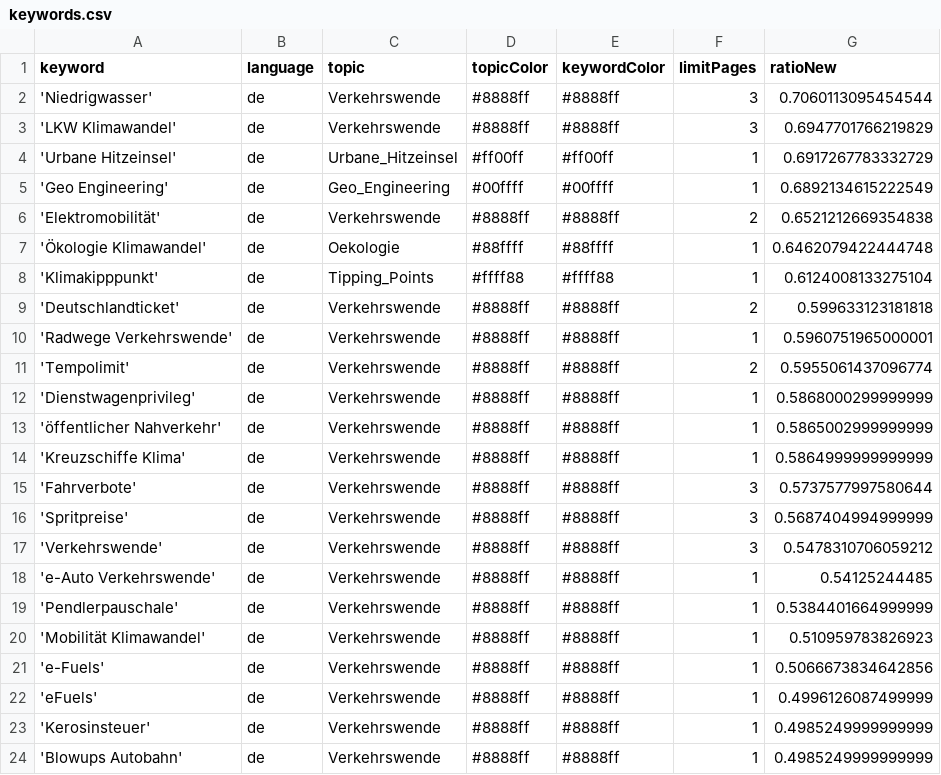
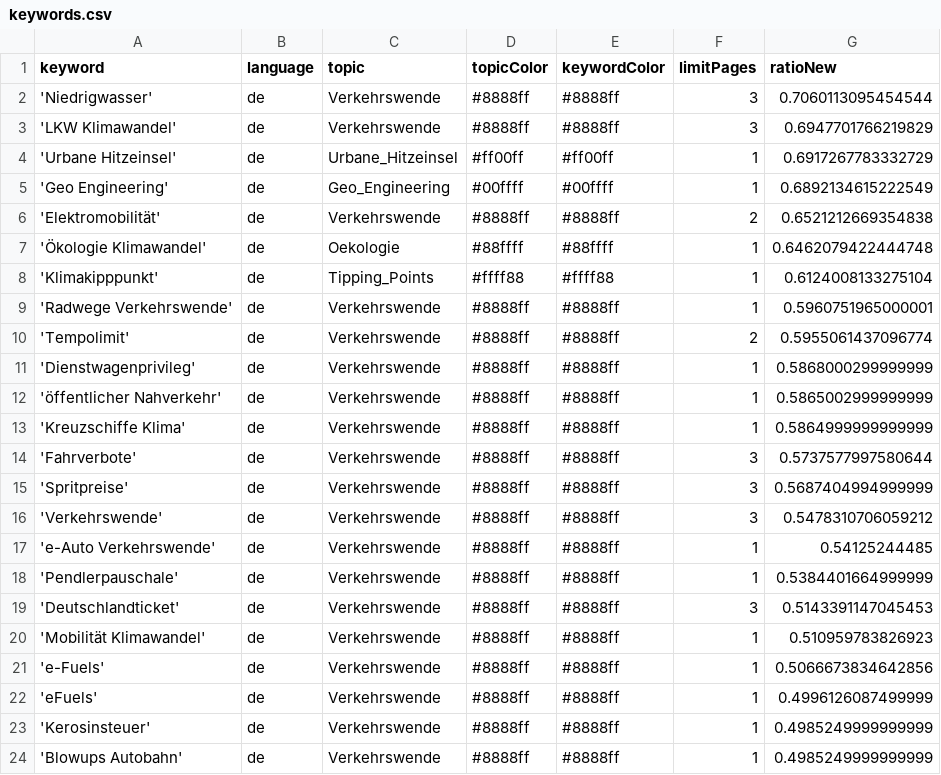
Before and after one commit to bennysch-news/mobilityIsComing, a CSV file: keywords.csv, drawn as a sheet; only a part is shown.

Commit message:
Commit from GitHub Actions (harvest:0.0)

```diff
--- a/keywords.csv
+++ b/keywords.csv
@@ -8,3 +8,2 @@ keyword,language,topic,topicColor,keywordColor,limitPages,ratioNew
 'Klimakipppunkt',de,Tipping_Points,#ffff88,#ffff88,1,0.6124008133275104
-'Deutschlandticket',de,Verkehrswende,#8888ff,#8888ff,2,0.599633123181818
 'Radwege Verkehrswende',de,Verkehrswende,#8888ff,#8888ff,1,0.5960751965000001
@@ -19,2 +18,3 @@ keyword,language,topic,topicColor,keywordColor,limitPages,ratioNew
 'Pendlerpauschale',de,Verkehrswende,#8888ff,#8888ff,1,0.5384401664999999
+'Deutschlandticket',de,Verkehrswende,#8888ff,#8888ff,3,0.5143391147045453
 'Mobilität Klimawandel',de,Verkehrswende,#8888ff,#8888ff,1,0.510959783826923
```
